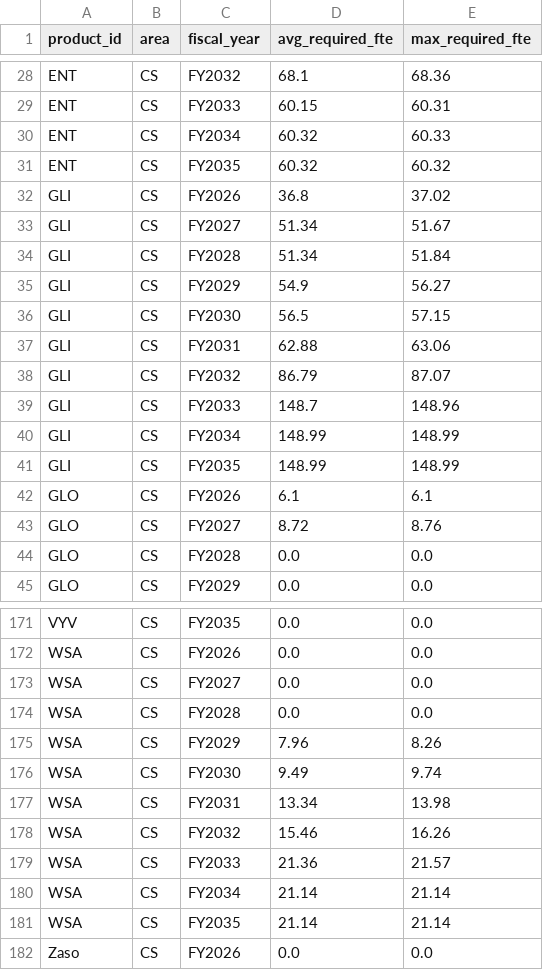
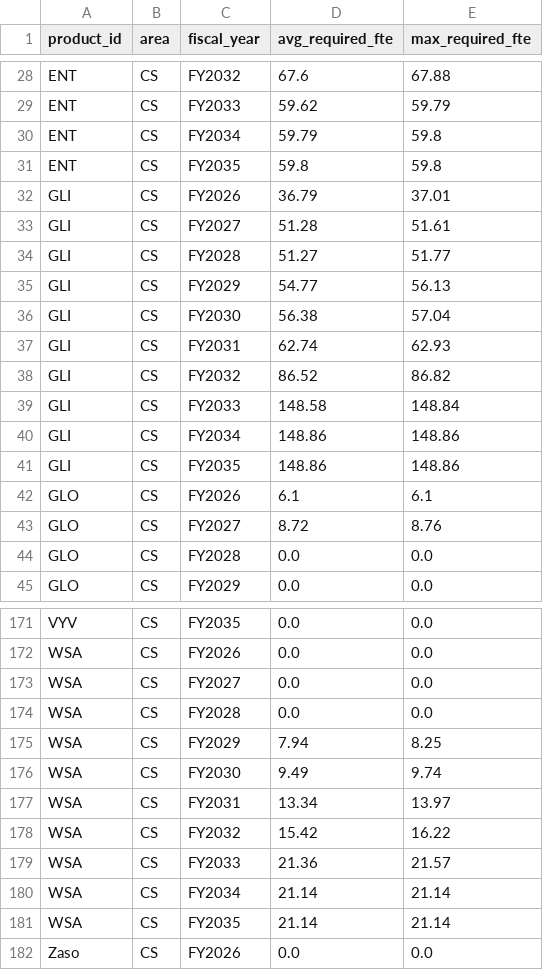
Before and after one commit to satonuma/resource_aloc, a CSV file: output/fy2029_summary.csv, drawn as a sheet; only a part is shown, gaps mark what is left out; the diff covers the shown part only; the diff names each change by its address in the sheet, - before the commit and + after, or states it on an @@ line.

```diff
--- a/output/fy2029_summary.csv
+++ b/output/fy2029_summary.csv
-D28 (avg_required_fte): 68.1
+D28 (avg_required_fte): 67.6
-E28 (max_required_fte): 68.36
+E28 (max_required_fte): 67.88
-D29 (avg_required_fte): 60.15
+D29 (avg_required_fte): 59.62
-E29 (max_required_fte): 60.31
+E29 (max_required_fte): 59.79
-D30 (avg_required_fte): 60.32
+D30 (avg_required_fte): 59.79
-E30 (max_required_fte): 60.33
+E30 (max_required_fte): 59.8
-D31 (avg_required_fte): 60.32
+D31 (avg_required_fte): 59.8
-E31 (max_required_fte): 60.32
+E31 (max_required_fte): 59.8
-D32 (avg_required_fte): 36.8
+D32 (avg_required_fte): 36.79
-E32 (max_required_fte): 37.02
+E32 (max_required_fte): 37.01
-D33 (avg_required_fte): 51.34
+D33 (avg_required_fte): 51.28
-E33 (max_required_fte): 51.67
+E33 (max_required_fte): 51.61
-D34 (avg_required_fte): 51.34
+D34 (avg_required_fte): 51.27
-E34 (max_required_fte): 51.84
+E34 (max_required_fte): 51.77
-D35 (avg_required_fte): 54.9
+D35 (avg_required_fte): 54.77
-E35 (max_required_fte): 56.27
+E35 (max_required_fte): 56.13
-D36 (avg_required_fte): 56.5
+D36 (avg_required_fte): 56.38
-E36 (max_required_fte): 57.15
+E36 (max_required_fte): 57.04
-D37 (avg_required_fte): 62.88
+D37 (avg_required_fte): 62.74
-E37 (max_required_fte): 63.06
+E37 (max_required_fte): 62.93
-D38 (avg_required_fte): 86.79
+D38 (avg_required_fte): 86.52
-E38 (max_required_fte): 87.07
+E38 (max_required_fte): 86.82
-D39 (avg_required_fte): 148.7
+D39 (avg_required_fte): 148.58
-E39 (max_required_fte): 148.96
+E39 (max_required_fte): 148.84
-D40:D41 (avg_required_fte): 148.99
+D40:D41 (avg_required_fte): 148.86
-E40:E41 (max_required_fte): 148.99
+E40:E41 (max_required_fte): 148.86
-D175 (avg_required_fte): 7.96
+D175 (avg_required_fte): 7.94
-E175 (max_required_fte): 8.26
+E175 (max_required_fte): 8.25
-E177 (max_required_fte): 13.98
+E177 (max_required_fte): 13.97
-D178 (avg_required_fte): 15.46
+D178 (avg_required_fte): 15.42
-E178 (max_required_fte): 16.26
+E178 (max_required_fte): 16.22
```
Also changed, not shown: 139 edited cells elsewhere in this file, mmm_decay_params.csv, output/fy2029_allocation.csv, 8 other files.
